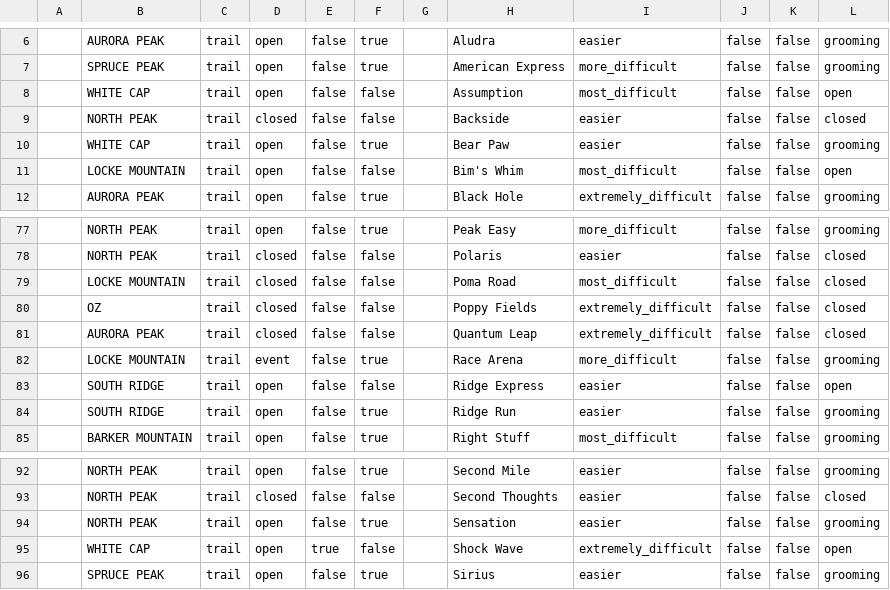
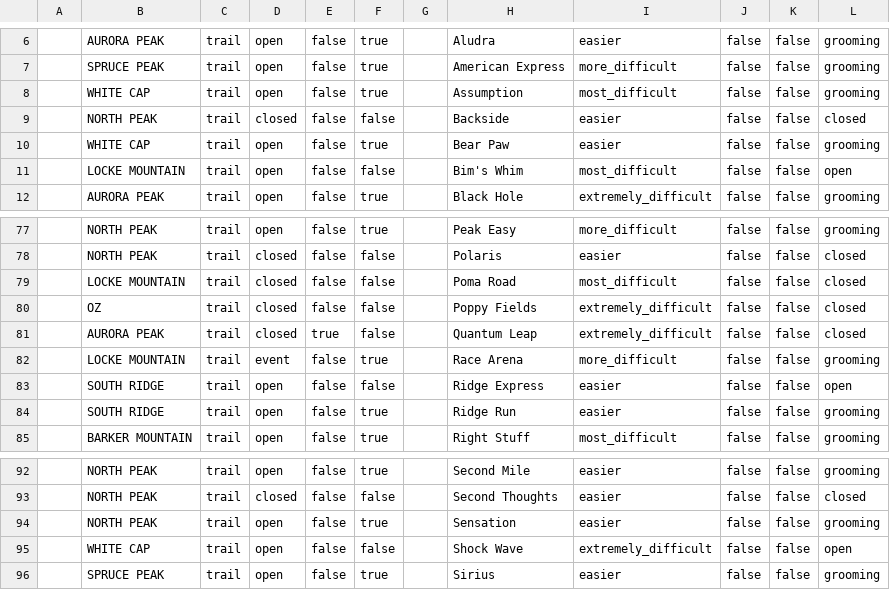
Before and after one commit to abkfenris/SundayRiverConditions, a CSV file: trails.csv, drawn as a sheet; only a part is shown, gaps mark what is left out; the diff names each change by its address in the sheet, - before the commit and + after, or states it on an @@ line.

```diff
--- a/trails.csv
+++ b/trails.csv
-F8: false
+F8: true
-L8: open
+L8: grooming
-E81: false
+E81: true
-E95: true
+E95: false
```
Also changed, not shown: lifts.csv, 1 other file.
